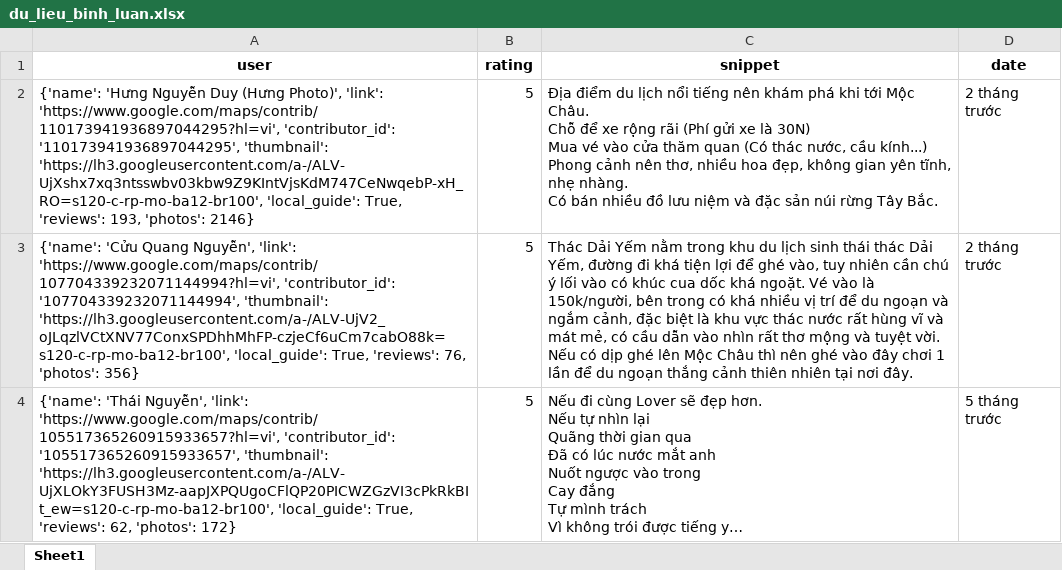
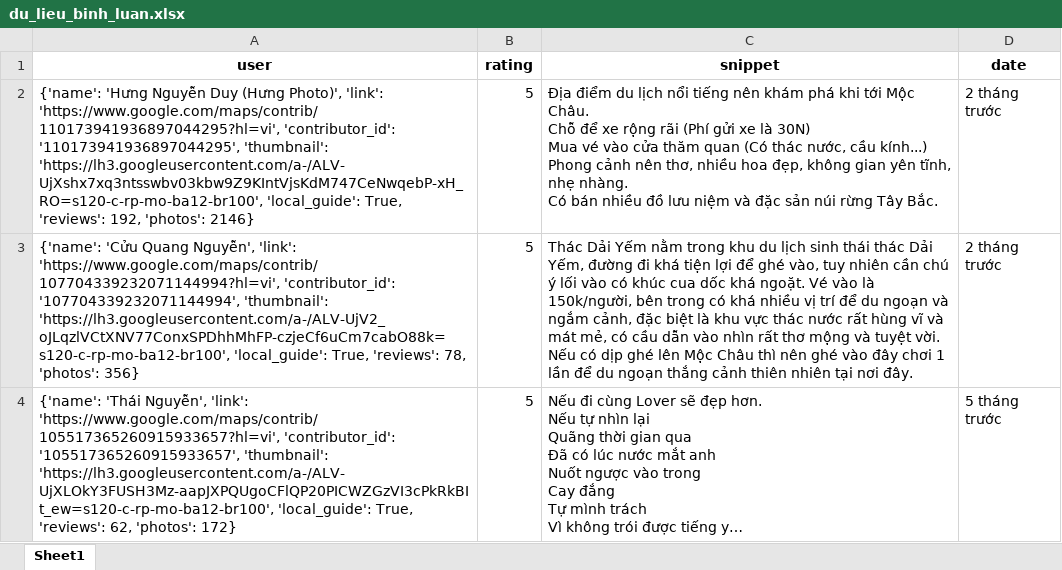
Before and after one commit to askjhfmlsrhgnojsfbg/main.py, an Excel workbook: du_lieu_binh_luan.xlsx, sheet Sheet1, drawn as a sheet; only a part is shown; long unchanged cells end in …; values as stored, in another font and other column widths than the file's, no borders; the diff covers the shown part only; the diff names each change by its address in the sheet, - before the commit and + after, or states it on an @@ line.

```diff
--- a/du_lieu_binh_luan.xlsx (sheet Sheet1)
+++ b/du_lieu_binh_luan.xlsx (sheet Sheet1)
-A2 (user): …True, 'reviews': 193, 'photos': 2146}
+A2 (user): …True, 'reviews': 192, 'photos': 2146}
-A3 (user): …True, 'reviews': 76, 'photos': 356}
+A3 (user): …True, 'reviews': 78, 'photos': 356}
```
Also changed, not shown: 14 edited cells elsewhere in this sheet.
